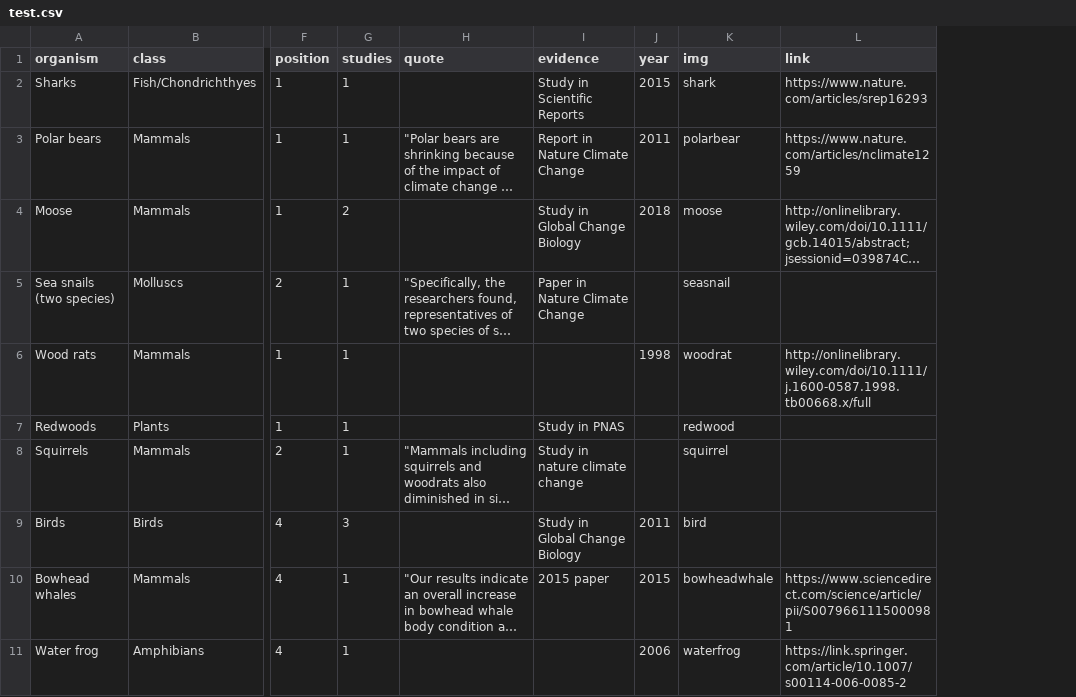
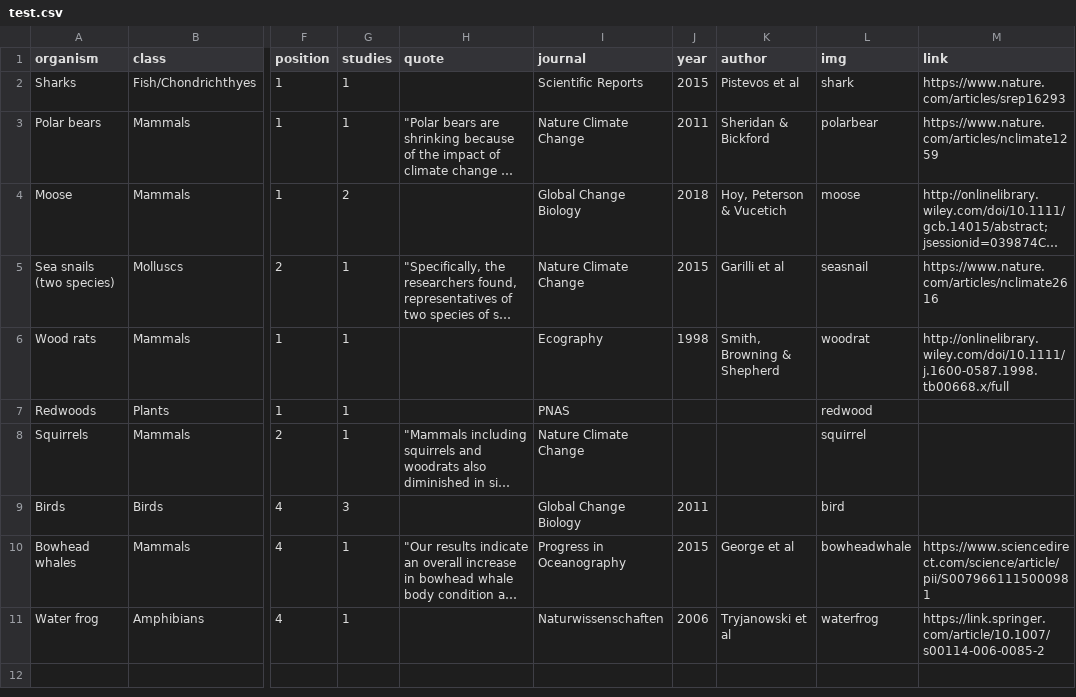
Before and after one commit to carbonbrief/animals-changing, a CSV file: data/test.csv, drawn as a sheet; only a part is shown, gaps mark what is left out; long unchanged cells end in …; removed rows and columns are numbered as before the commit, all else as after; the diff names each change by its address in the sheet, - before the commit and + after, or states it on an @@ line.

```diff
--- a/data/test.csv
+++ b/data/test.csv
-column I (evidence), rows 2-10: Study in Scientific Reports | Report in Nature Climate Change | Study in Global Change Biology | Paper in Nature Climate Change |  | Study in PNAS | Study in nature climate change | Study in Global Change Biology | 2015 paper
+column I (journal), rows 2-11: Scientific Reports | Nature Climate Change | Global Change Biology | Nature Climate Change | Ecography | PNAS | Nature Climate Change | Global Change Biology | Progress in Oceanography | Naturwissenschaften
+column K (author), rows 2-11: Pistevos et al | Sheridan & Bickford | Hoy, Peterson & Vucetich | Garilli et al | Smith, Browning & Shepherd |  |  |  | George et al | Tryjanowski et al
-J5 (year): (empty)
+J5 (year): 2015
-M5 (link): (empty)
+M5 (link): https://www.nature.com/articles/nclimate2616
```
Also changed, not shown: 8 other files.
